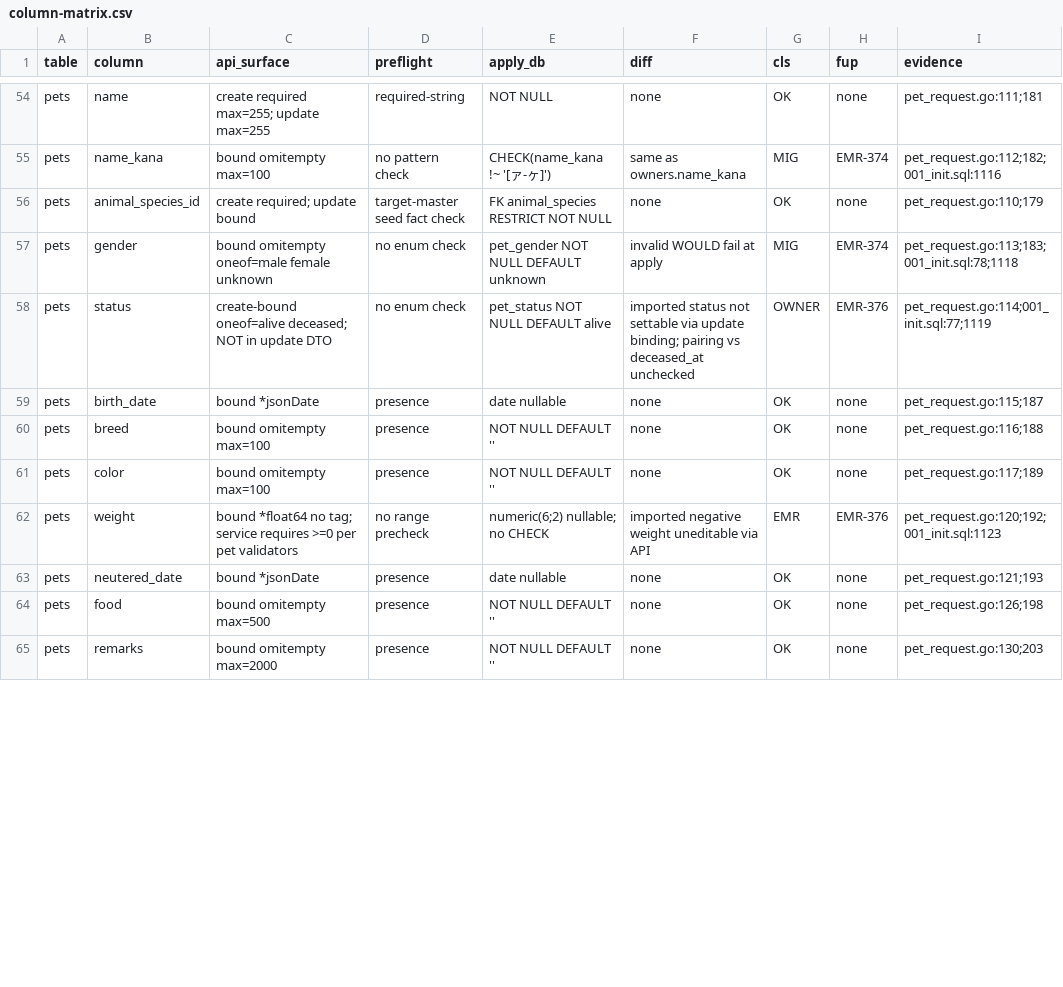
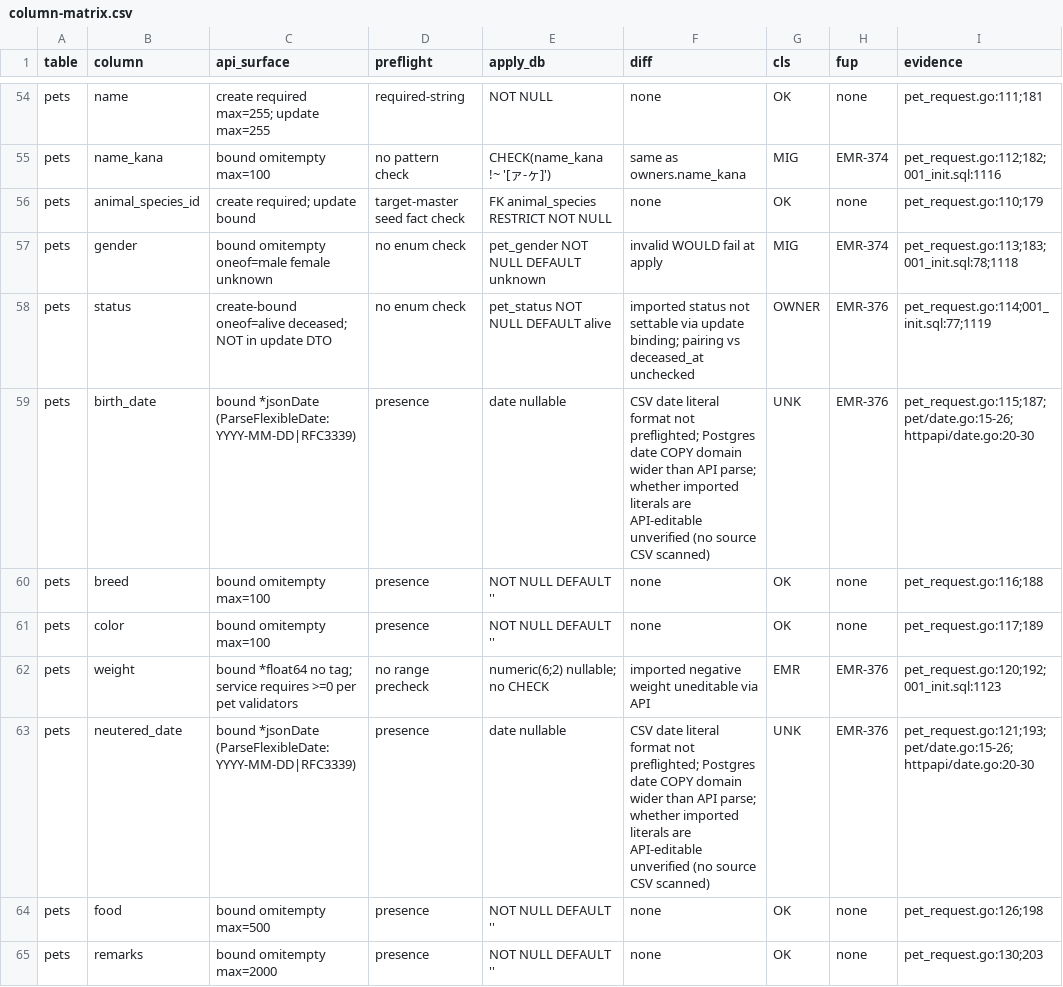
Before and after one commit to MinoruSoga/AnimalEkarte, a CSV file: docs/work/emr-351-api-csv-audit/column-matrix.csv, drawn as a sheet; only a part is shown, gaps mark what is left out; the diff covers the shown part only.

Commit message:
docs: reconcile CSV date evidence and inventory

```diff
--- a/docs/work/emr-351-api-csv-audit/column-matrix.csv
+++ b/docs/work/emr-351-api-csv-audit/column-matrix.csv
@@ -58,3 +58,3 @@ pets,gender,bound omitempty oneof=male female unknown,no enum check,pet_gender N
 pets,status,create-bound oneof=alive deceased; NOT in update DTO,no enum check,pet_status NOT NULL DEFAULT alive,imported status not settable via update binding; pairing vs deceased_at unchecked,OWNER,EMR-376,pet_request.go:114;001_init.sql:77;1119
-pets,birth_date,bound *jsonDate,presence,date nullable,none,OK,none,pet_request.go:115;187
+pets,birth_date,bound *jsonDate (ParseFlexibleDate: YYYY-MM-DD|RFC3339),presence,date nullable,CSV date literal format not preflighted; Postgres date COPY domain wider than API parse; whether imported literals are API-editable unverified (no source CSV scanned),UNK,EMR-376,pet_request.go:115;187;pet/date.go:15-26;httpapi/date.go:20-30
 pets,breed,bound omitempty max=100,presence,NOT NULL DEFAULT '',none,OK,none,pet_request.go:116;188
@@ -62,3 +62,3 @@ pets,color,bound omitempty max=100,presence,NOT NULL DEFAULT '',none,OK,none,pet
 pets,weight,bound *float64 no tag; service requires >=0 per pet validators,no range precheck,numeric(6;2) nullable; no CHECK,imported negative weight uneditable via API,EMR,EMR-376,pet_request.go:120;192;001_init.sql:1123
-pets,neutered_date,bound *jsonDate,presence,date nullable,none,OK,none,pet_request.go:121;193
+pets,neutered_date,bound *jsonDate (ParseFlexibleDate: YYYY-MM-DD|RFC3339),presence,date nullable,CSV date literal format not preflighted; Postgres date COPY domain wider than API parse; whether imported literals are API-editable unverified (no source CSV scanned),UNK,EMR-376,pet_request.go:121;193;pet/date.go:15-26;httpapi/date.go:20-30
 pets,food,bound omitempty max=500,presence,NOT NULL DEFAULT '',none,OK,none,pet_request.go:126;198
```
Also changed, not shown: 54 edited cells elsewhere in this file, 3 other files.
